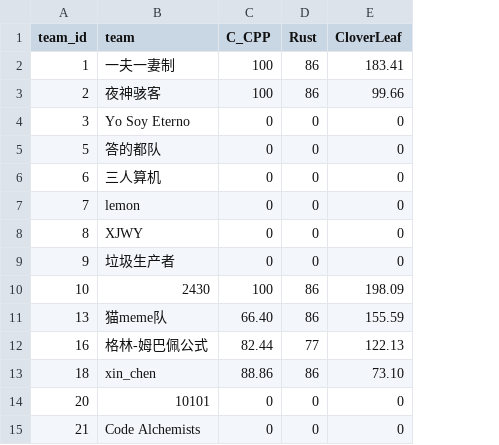
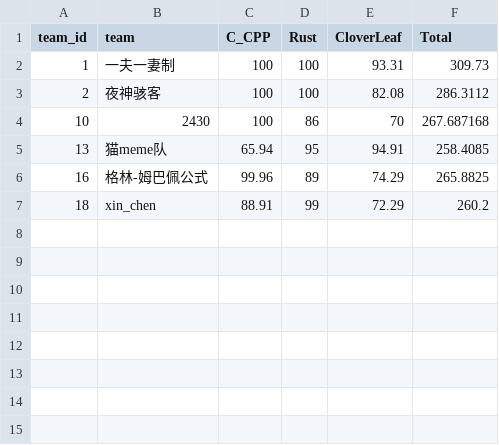
Before and after one commit to Handicraft-Computing-Team/sustcsc-doc, a CSV file: public/scores/basic_scores.csv, drawn as a sheet; removed rows and columns are numbered as before the commit, all else as after; the diff names each change by its address in the sheet, - before the commit and + after, or states it on an @@ line.

Commit message:
update final score

```diff
--- a/public/scores/basic_scores.csv
+++ b/public/scores/basic_scores.csv
+column F (Total), rows 2-7: 309.73 | 286.3112 | 267.687168 | 258.4085 | 265.8825 | 260.2
-D2:D3 (Rust): 86
+D2:D3 (Rust): 100
-E2 (CloverLeaf): 183.41
+E2 (CloverLeaf): 93.31
-E3 (CloverLeaf): 99.66
+E3 (CloverLeaf): 82.08
-row 4: 3 | Yo Soy Eterno | 0 | 0 | 0
-row 5: 5 | 答的都队 | 0 | 0 | 0
-row 6: 6 | 三人算机 | 0 | 0 | 0
-row 7: 7 | lemon | 0 | 0 | 0
-row 8: 8 | XJWY | 0 | 0 | 0
-row 9: 9 | 垃圾生产者 | 0 | 0 | 0
-E4 (CloverLeaf): 198.09
+E4 (CloverLeaf): 70
-C5 (C_CPP): 66.40
+C5 (C_CPP): 65.94
-D5 (Rust): 86
+D5 (Rust): 95
-E5 (CloverLeaf): 155.59
+E5 (CloverLeaf): 94.91
-C6 (C_CPP): 82.44
+C6 (C_CPP): 99.96
-D6 (Rust): 77
+D6 (Rust): 89
-E6 (CloverLeaf): 122.13
+E6 (CloverLeaf): 74.29
-C7 (C_CPP): 88.86
+C7 (C_CPP): 88.91
-D7 (Rust): 86
+D7 (Rust): 99
-E7 (CloverLeaf): 73.10
+E7 (CloverLeaf): 72.29
-row 14: 20 | 10101 | 0 | 0 | 0
-row 15: 21 | Code Alchemists | 0 | 0 | 0
```
Also changed, not shown: public/scores/advanced_scores.csv, 1 other file.
